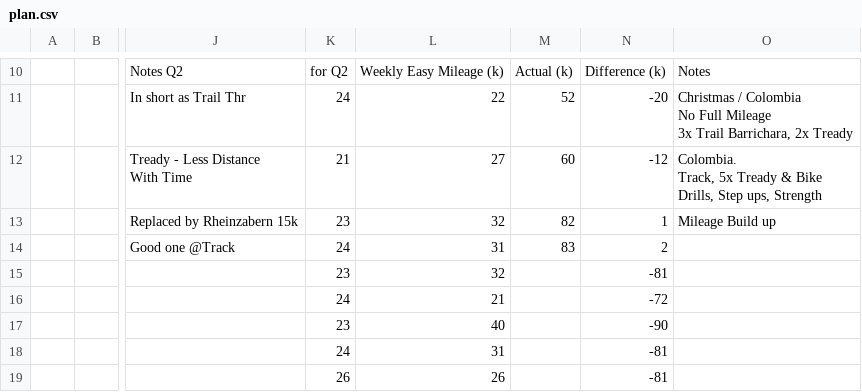
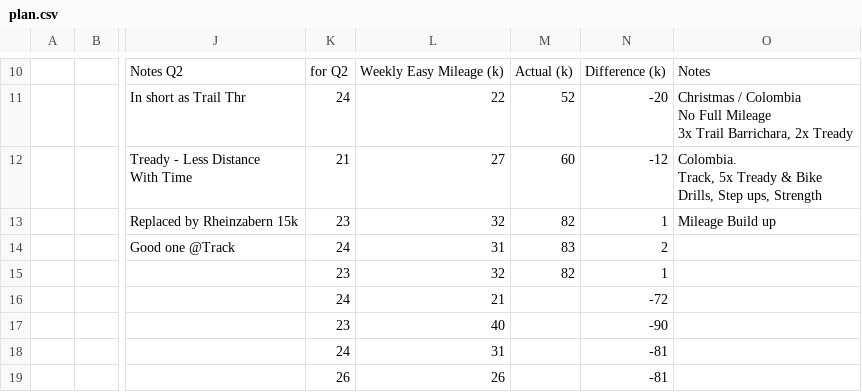
Before and after one commit to daniel-vera-g/training-block, a CSV file: public/plan.csv, drawn as a sheet; only a part is shown, gaps mark what is left out; the diff names each change by its address in the sheet, - before the commit and + after, or states it on an @@ line.

Commit message:
chore: Update training plan via web app

```diff
--- a/public/plan.csv
+++ b/public/plan.csv
-M15: (empty)
+M15: 82
-N15: -81
+N15: 1
```
